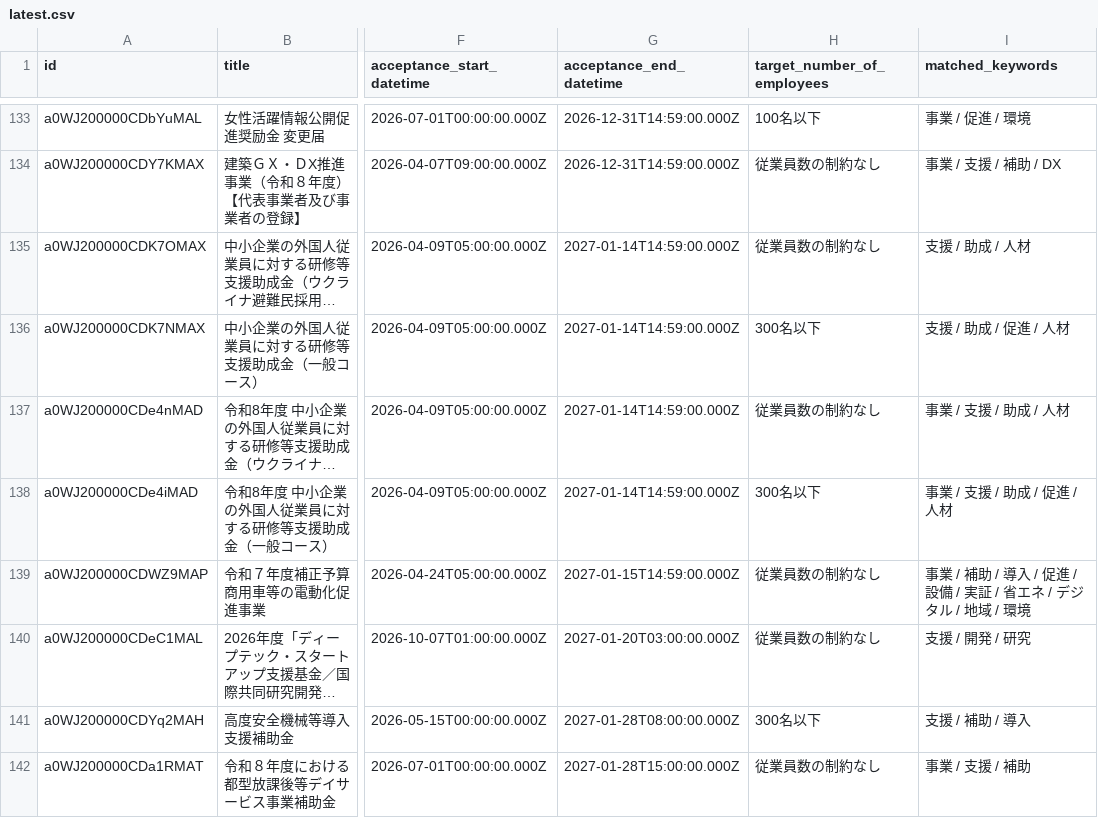
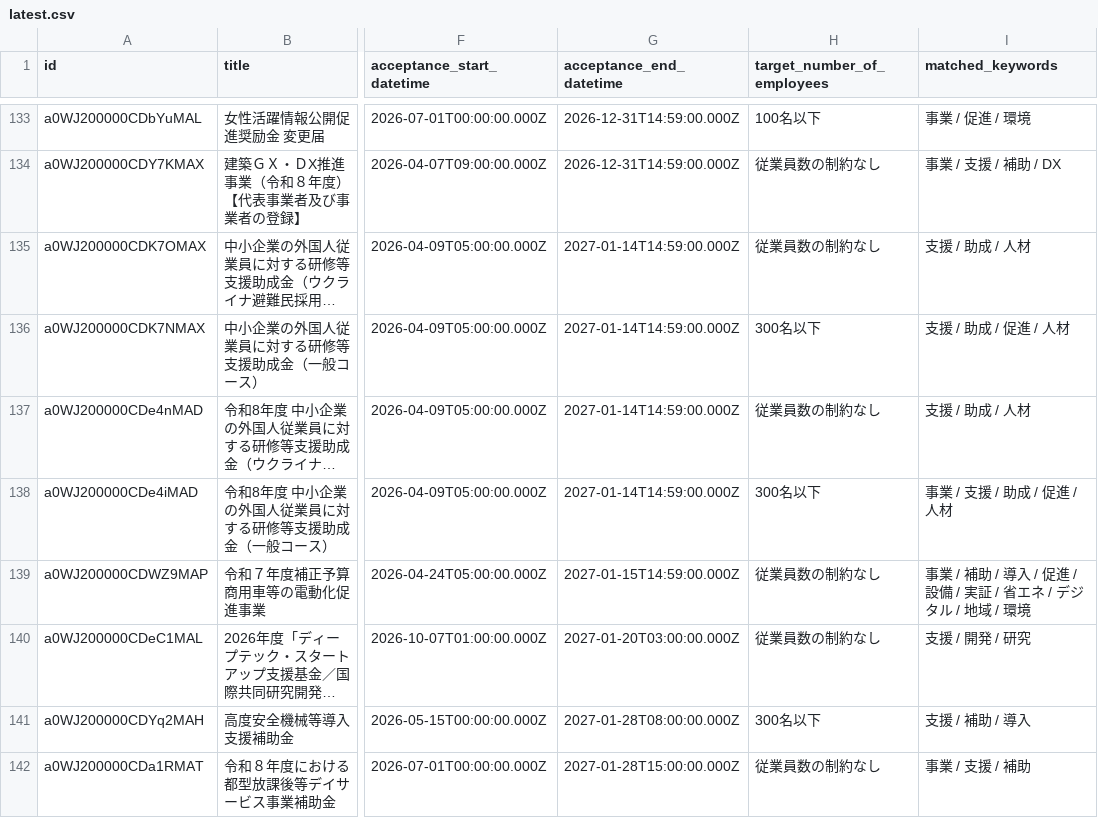
Before and after one commit to softrenzu/RooomMCPninka, a CSV file: data/latest.csv, drawn as a sheet; only a part is shown, gaps mark what is left out; long unchanged cells end in …; the diff names each change by its address in the sheet, - before the commit and + after, or states it on an @@ line.

```diff
--- a/data/latest.csv
+++ b/data/latest.csv
-I137 (matched_keywords): 事業 / 支援 / 助成 / 人材
+I137 (matched_keywords): 支援 / 助成 / 人材
```
Also changed, not shown: 4 other files.
